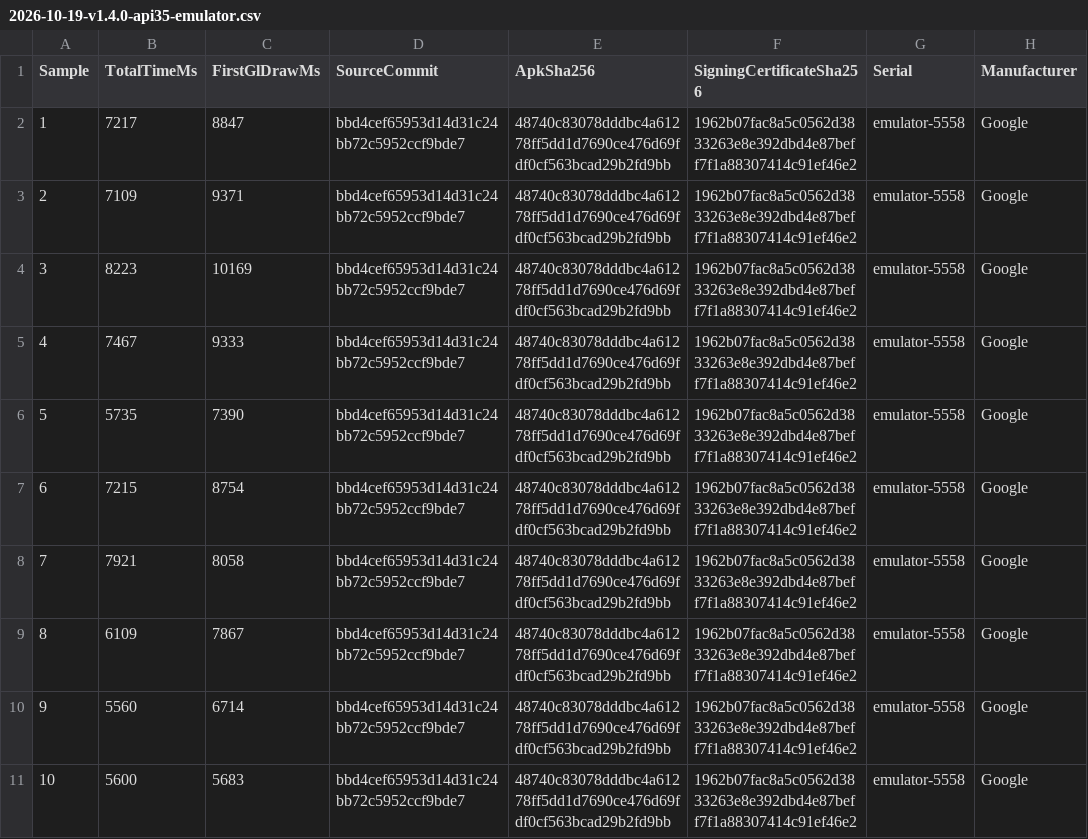
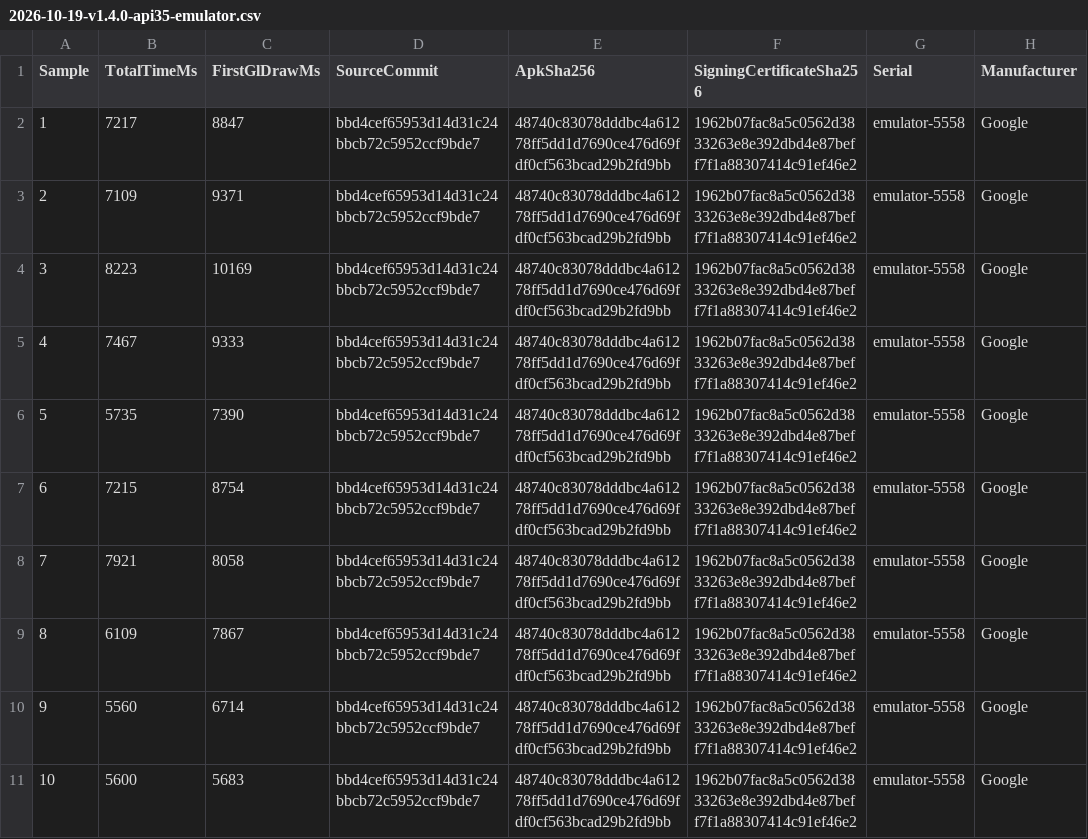
Before and after one commit to MarcusFunt/Android-MRI-viewer, a CSV file: docs/performance/2026-10-19-v1.4.0-api35-emulator.csv, drawn as a sheet; only a part is shown; the diff names each change by its address in the sheet, - before the commit and + after, or states it on an @@ line.

```diff
--- a/docs/performance/2026-10-19-v1.4.0-api35-emulator.csv
+++ b/docs/performance/2026-10-19-v1.4.0-api35-emulator.csv
-D2:D11 (SourceCommit): bbd4cef65953d14d31c24bb72c5952ccf9bde7
+D2:D11 (SourceCommit): bbd4cef65953d14d31c24bbcb72c5952ccf9bde7
```
Also changed, not shown: 6 other files.
